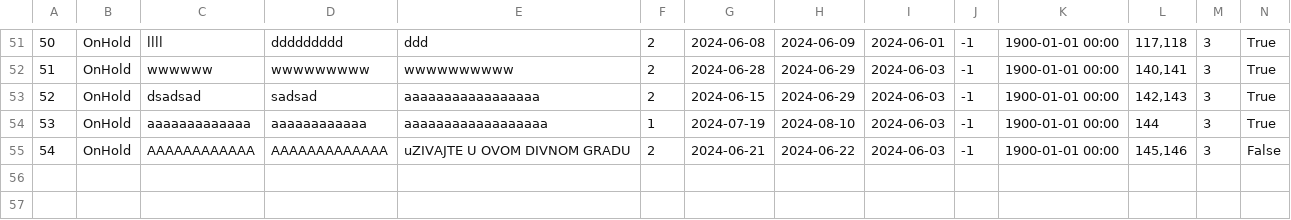
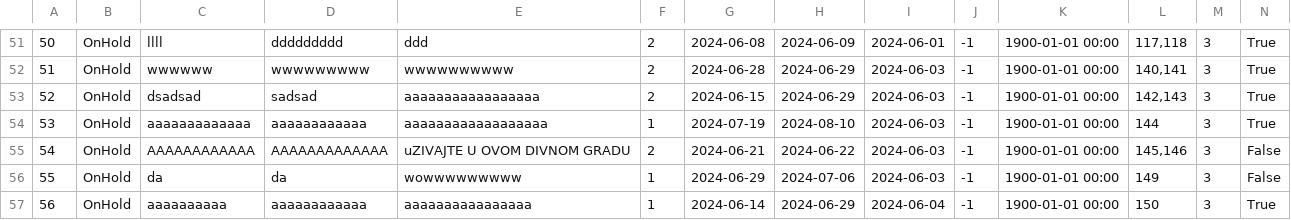
Before and after one commit to kzi-nastava/sims-ra-2024-group-2-team-d, a CSV file: Resources/Data/tourRequest.csv, drawn as a sheet; only a part is shown, gaps mark what is left out; the diff names each change by its address in the sheet, - before the commit and + after, or states it on an @@ line.

```diff
--- a/Resources/Data/tourRequest.csv
+++ b/Resources/Data/tourRequest.csv
+row 56: 55 | OnHold | da | da | wowwwwwwwww | 1 | 2024-06-29 | 2024-07-06 | 2024-06-03 | -1 | 1900-01-01 00:00 | 149 | 3 | False
+row 57: 56 | OnHold | aaaaaaaaaa | aaaaaaaaaaaa | aaaaaaaaaaaaaaaa | 1 | 2024-06-14 | 2024-06-29 | 2024-06-04 | -1 | 1900-01-01 00:00 | 150 | 3 | True
```
Also changed, not shown: Resources/Data/complexTourRequests.csv, Resources/Data/tourists.csv, 13 other files.
